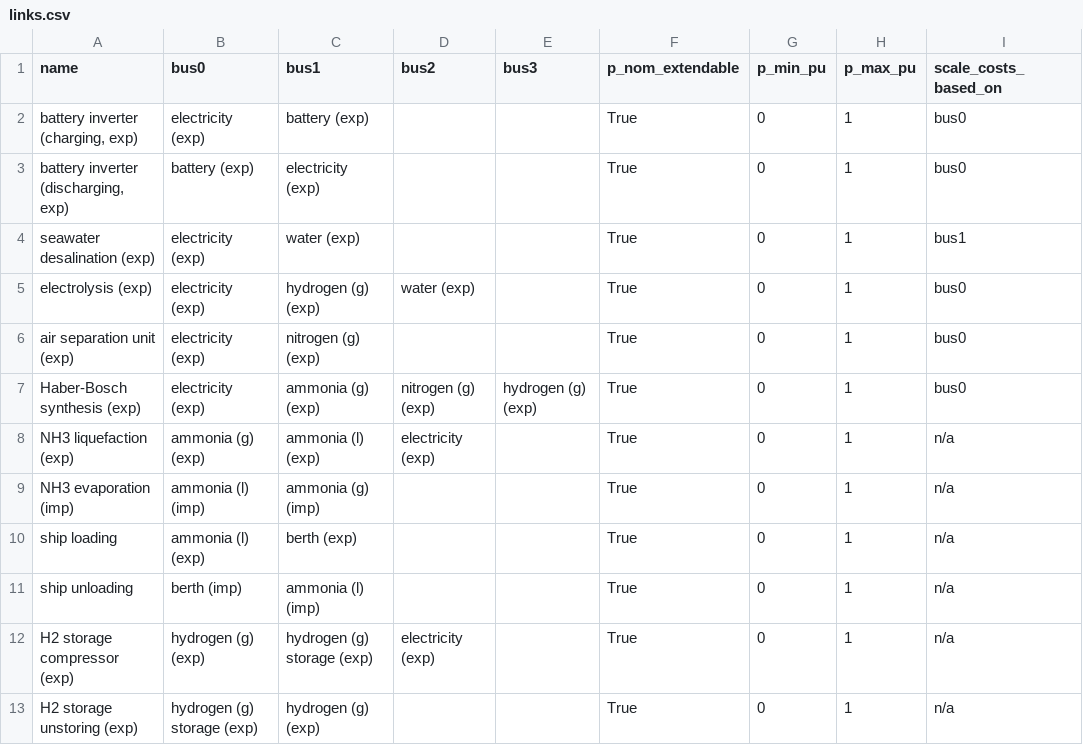
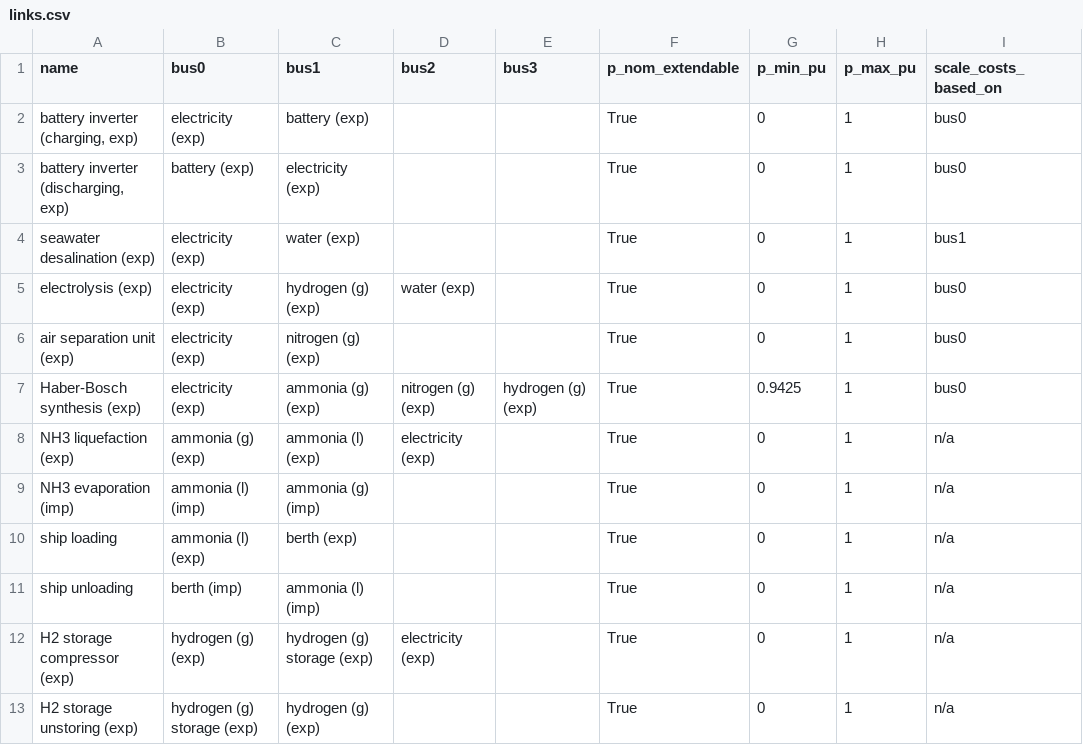
Before and after one commit to euronion/trace, a CSV file: escs/shipping-lnh3/links.csv, drawn as a sheet.

Commit message:
Increase p_min_pu values for inflexible synthesis processes.

```diff
--- a/escs/shipping-lnh3/links.csv
+++ b/escs/shipping-lnh3/links.csv
@@ -6,3 +6,3 @@ electrolysis (exp),electricity (exp),hydrogen (g) (exp),water (exp),,True,0,1,bu
 air separation unit (exp),electricity (exp),nitrogen (g) (exp),,,True,0,1,bus0
-Haber-Bosch synthesis (exp),electricity (exp),ammonia (g) (exp),nitrogen (g) (exp),hydrogen (g) (exp),True,0,1,bus0
+Haber-Bosch synthesis (exp),electricity (exp),ammonia (g) (exp),nitrogen (g) (exp),hydrogen (g) (exp),True,0.9425,1,bus0
 NH3 liquefaction (exp),ammonia (g) (exp),ammonia (l) (exp),electricity (exp),,True,0,1,n/a
```
Also changed, not shown: escs/pipeline-ch4/links.csv, escs/shipping-lch4/links.csv, 1 other file.
